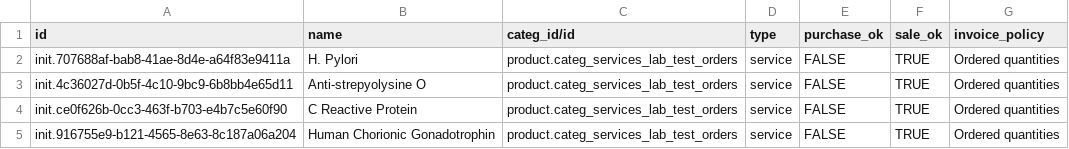
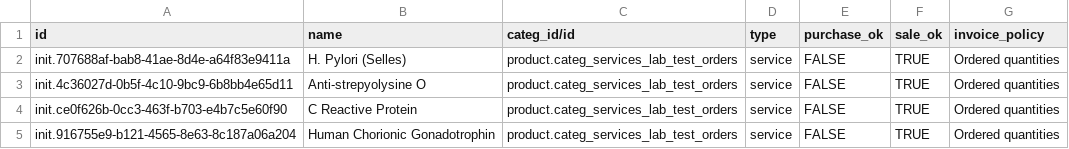
Before and after one commit to mekomsolutions/odoo-config-c2c, a CSV file: configuration/product_variant/labs.csv, drawn as a sheet.

Commit message:
Suffix  H. Pylori with (Selles)

```diff
--- a/configuration/product_variant/labs.csv
+++ b/configuration/product_variant/labs.csv
@@ -1,3 +1,3 @@
 id,name,categ_id/id,type,purchase_ok,sale_ok,invoice_policy
-init.707688af-bab8-41ae-8d4e-a64f83e9411a,H. Pylori,product.categ_services_lab_test_orders,service,FALSE,TRUE,Ordered quantities
+init.707688af-bab8-41ae-8d4e-a64f83e9411a,H. Pylori (Selles),product.categ_services_lab_test_orders,service,FALSE,TRUE,Ordered quantities
 init.4c36027d-0b5f-4c10-9bc9-6b8bb4e65d11,Anti-strepyolysine O,product.categ_services_lab_test_orders,service,FALSE,TRUE,Ordered quantities
```
